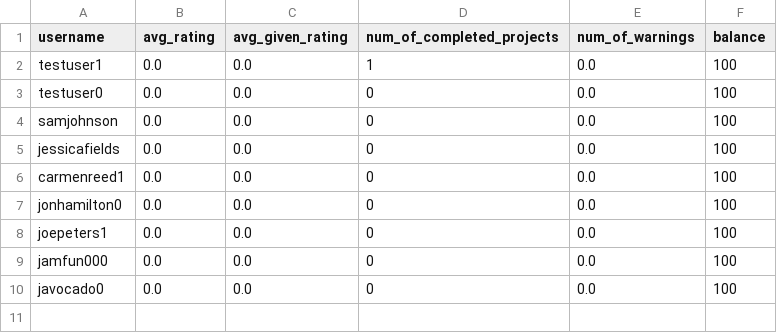
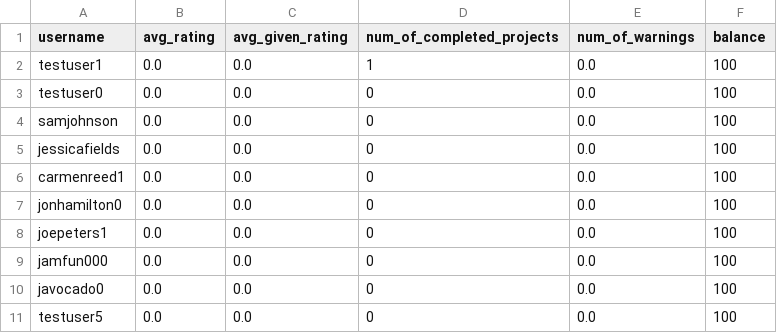
Before and after one commit to ahalyasanjiv/turkSystem, a CSV file: database/Client.csv, drawn as a sheet.

```diff
--- a/database/Client.csv
+++ b/database/Client.csv
@@ -10 +10,2 @@ jamfun000,0.0,0.0,0,0.0,100
 javocado0,0.0,0.0,0,0.0,100
+testuser5,0.0,0.0,0,0.0,100
```
Also changed, not shown: database/Applicant.csv, database/Notification.csv, 11 other files.
